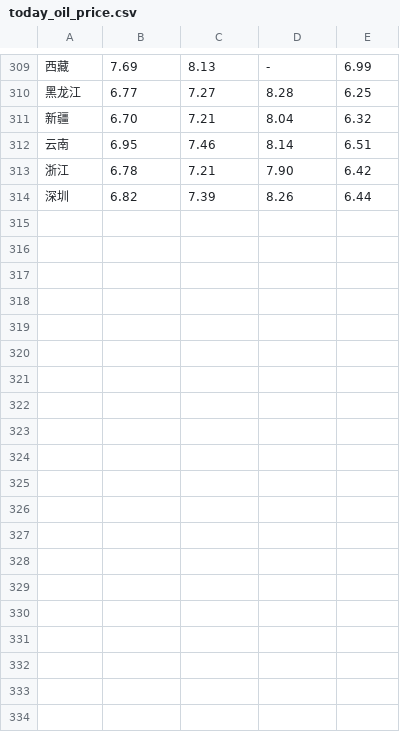
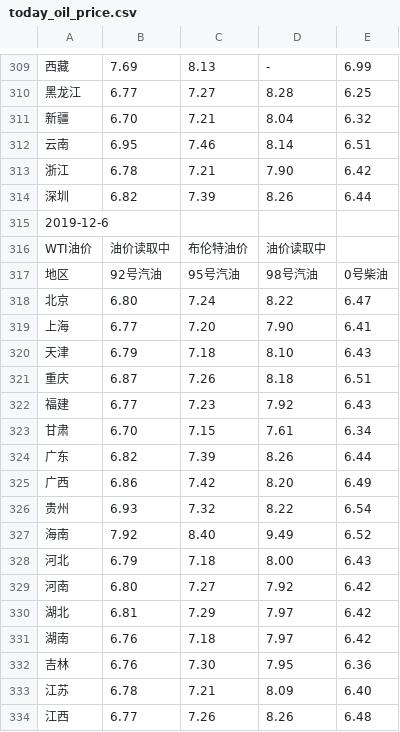
Before and after one commit to lewyu/Today_Oil_Price, a CSV file: src/today_oil_price.csv, drawn as a sheet; only a part is shown, gaps mark what is left out; the diff covers the shown part only; the diff names each change by its address in the sheet, - before the commit and + after, or states it on an @@ line.

Commit message:
UPT Detail

```diff
--- a/src/today_oil_price.csv
+++ b/src/today_oil_price.csv
+row 315: 2019-12-6
+row 316: WTI油价 | 油价读取中 | 布伦特油价 | 油价读取中
+row 317: 地区 | 92号汽油 | 95号汽油 | 98号汽油 | 0号柴油
+row 318: 北京 | 6.80 | 7.24 | 8.22 | 6.47
+row 319: 上海 | 6.77 | 7.20 | 7.90 | 6.41
+row 320: 天津 | 6.79 | 7.18 | 8.10 | 6.43
+row 321: 重庆 | 6.87 | 7.26 | 8.18 | 6.51
+row 322: 福建 | 6.77 | 7.23 | 7.92 | 6.43
+row 323: 甘肃 | 6.70 | 7.15 | 7.61 | 6.34
+row 324: 广东 | 6.82 | 7.39 | 8.26 | 6.44
+row 325: 广西 | 6.86 | 7.42 | 8.20 | 6.49
+row 326: 贵州 | 6.93 | 7.32 | 8.22 | 6.54
+row 327: 海南 | 7.92 | 8.40 | 9.49 | 6.52
+row 328: 河北 | 6.79 | 7.18 | 8.00 | 6.43
+row 329: 河南 | 6.80 | 7.27 | 7.92 | 6.42
+row 330: 湖北 | 6.81 | 7.29 | 7.97 | 6.42
+row 331: 湖南 | 6.76 | 7.18 | 7.97 | 6.42
+row 332: 吉林 | 6.76 | 7.30 | 7.95 | 6.36
+row 333: 江苏 | 6.78 | 7.21 | 8.09 | 6.40
+row 334: 江西 | 6.77 | 7.26 | 8.26 | 6.48
```
Also changed, not shown: 15 added rows elsewhere in this file.
